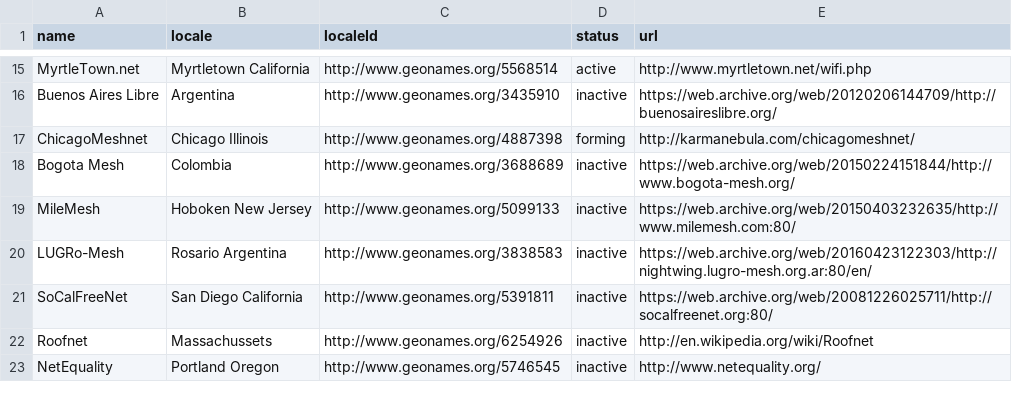
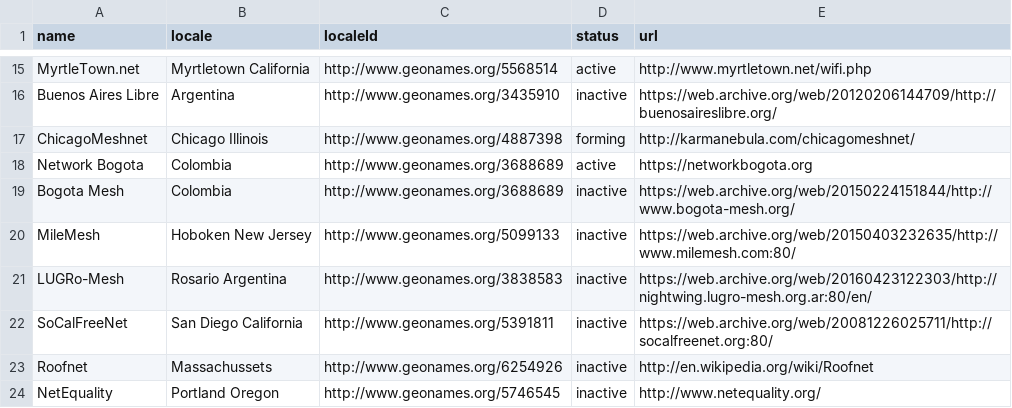
Before and after one commit to cmsv/buildyourowninternet.github.io, a CSV file: _data/networks.csv, drawn as a sheet; only a part is shown, gaps mark what is left out; the diff names each change by its address in the sheet, - before the commit and + after, or states it on an @@ line.

Commit message:
add network bogota

```diff
--- a/_data/networks.csv
+++ b/_data/networks.csv
+row 18: Network Bogota | Colombia | http://www.geonames.org/3688689 | active | https://networkbogota.org
```
